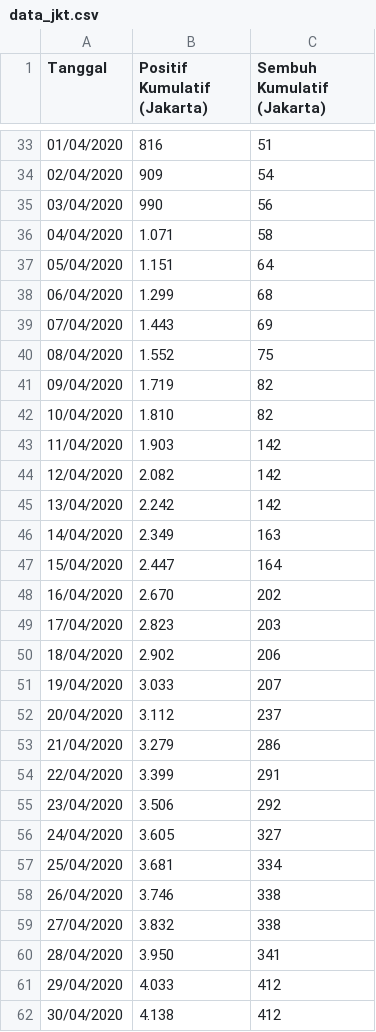
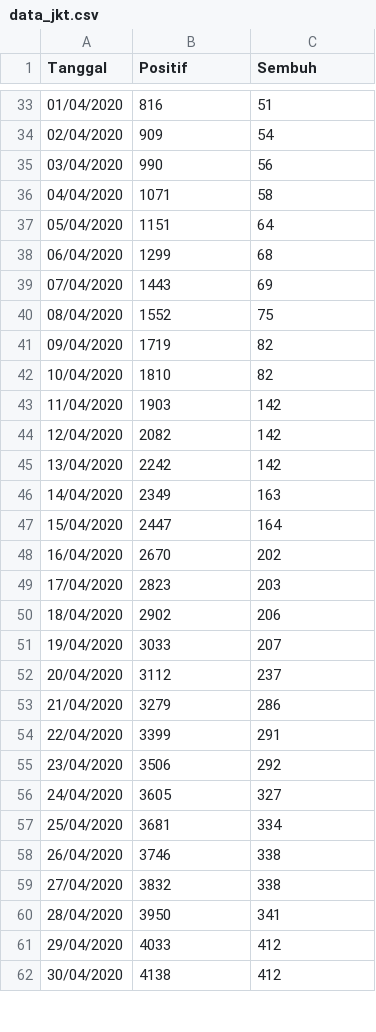
Before and after one commit to nndShfr6999/Data, a CSV file: data_jkt.csv, drawn as a sheet; only a part is shown, gaps mark what is left out; the diff covers the shown part only.

Commit message:
Add files via upload

```diff
--- a/data_jkt.csv
+++ b/data_jkt.csv
@@ -1 +1 @@
-Tanggal;Positif Kumulatif (Jakarta);Sembuh Kumulatif (Jakarta)
+Tanggal;Positif;Sembuh
@@ -35,28 +35,28 @@ Tanggal;Positif Kumulatif (Jakarta);Sembuh Kumulatif (Jakarta)
 03/04/2020;990;56
-04/04/2020;1.071;58
-05/04/2020;1.151;64
-06/04/2020;1.299;68
-07/04/2020;1.443;69
-08/04/2020;1.552;75
-09/04/2020;1.719;82
-10/04/2020;1.810;82
-11/04/2020;1.903;142
-12/04/2020;2.082;142
-13/04/2020;2.242;142
-14/04/2020;2.349;163
-15/04/2020;2.447;164
-16/04/2020;2.670;202
-17/04/2020;2.823;203
-18/04/2020;2.902;206
-19/04/2020;3.033;207
-20/04/2020;3.112;237
-21/04/2020;3.279;286
-22/04/2020;3.399;291
-23/04/2020;3.506;292
-24/04/2020;3.605;327
-25/04/2020;3.681;334
-26/04/2020;3.746;338
-27/04/2020;3.832;338
-28/04/2020;3.950;341
-29/04/2020;4.033;412
-30/04/2020;4.138;412
+04/04/2020;1071;58
+05/04/2020;1151;64
+06/04/2020;1299;68
+07/04/2020;1443;69
+08/04/2020;1552;75
+09/04/2020;1719;82
+10/04/2020;1810;82
+11/04/2020;1903;142
+12/04/2020;2082;142
+13/04/2020;2242;142
+14/04/2020;2349;163
+15/04/2020;2447;164
+16/04/2020;2670;202
+17/04/2020;2823;203
+18/04/2020;2902;206
+19/04/2020;3033;207
+20/04/2020;3112;237
+21/04/2020;3279;286
+22/04/2020;3399;291
+23/04/2020;3506;292
+24/04/2020;3605;327
+25/04/2020;3681;334
+26/04/2020;3746;338
+27/04/2020;3832;338
+28/04/2020;3950;341
+29/04/2020;4033;412
+30/04/2020;4138;412
```
Also changed, not shown: 165 edited cells elsewhere in this file.
